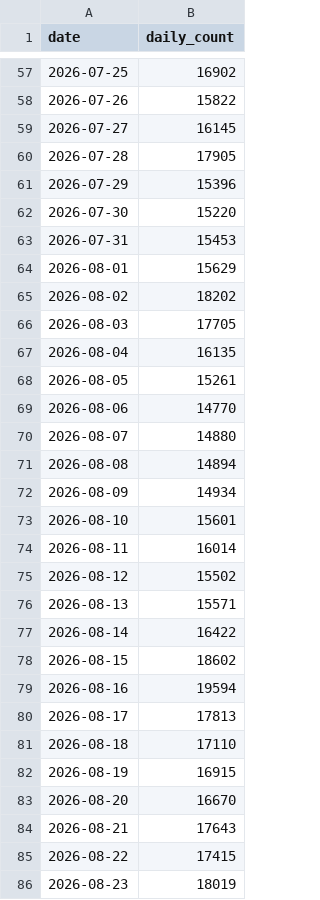
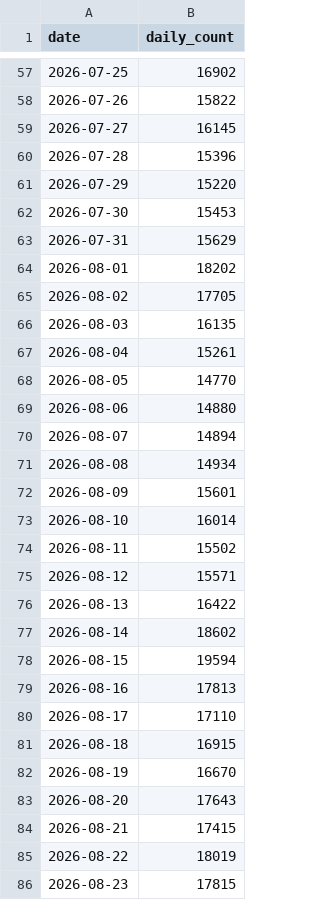
Before and after one commit to Silesian-Phoenix/bambuddy-rc522, a CSV file: maziggy/bambuddy/ghcr-pulls.csv, drawn as a sheet; only a part is shown, gaps mark what is left out; the diff covers the shown part only.

```diff
--- a/maziggy/bambuddy/ghcr-pulls.csv
+++ b/maziggy/bambuddy/ghcr-pulls.csv
@@ -59,28 +59,28 @@ date,daily_count
 2026-07-27,16145
-2026-07-28,17905
-2026-07-29,15396
-2026-07-30,15220
-2026-07-31,15453
-2026-08-01,15629
-2026-08-02,18202
-2026-08-03,17705
-2026-08-04,16135
-2026-08-05,15261
-2026-08-06,14770
-2026-08-07,14880
-2026-08-08,14894
-2026-08-09,14934
-2026-08-10,15601
-2026-08-11,16014
-2026-08-12,15502
-2026-08-13,15571
-2026-08-14,16422
-2026-08-15,18602
-2026-08-16,19594
-2026-08-17,17813
-2026-08-18,17110
-2026-08-19,16915
-2026-08-20,16670
-2026-08-21,17643
-2026-08-22,17415
-2026-08-23,18019
+2026-07-28,15396
+2026-07-29,15220
+2026-07-30,15453
+2026-07-31,15629
+2026-08-01,18202
+2026-08-02,17705
+2026-08-03,16135
+2026-08-04,15261
+2026-08-05,14770
+2026-08-06,14880
+2026-08-07,14894
+2026-08-08,14934
+2026-08-09,15601
+2026-08-10,16014
+2026-08-11,15502
+2026-08-12,15571
+2026-08-13,16422
+2026-08-14,18602
+2026-08-15,19594
+2026-08-16,17813
+2026-08-17,17110
+2026-08-18,16915
+2026-08-19,16670
+2026-08-20,17643
+2026-08-21,17415
+2026-08-22,18019
+2026-08-23,17815
```
Also changed, not shown: 1 added row and 2 edited cells elsewhere in this file, 1 other file.
